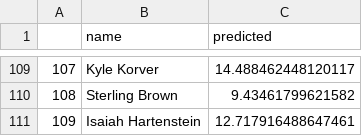
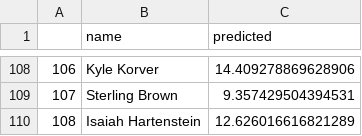
Before and after one commit to bballboy8/Fantasy-Fire, a CSV file: website/optimizer/prediction.csv, drawn as a sheet; only a part is shown, gaps mark what is left out; addresses are those after the commit; the diff covers the shown part only; the diff names each change by its address in the sheet, - before the commit and + after, or states it on an @@ line.

```diff
--- a/website/optimizer/prediction.csv
+++ b/website/optimizer/prediction.csv
@@ column A renumbered from row 22 down @@
-C108 (predicted): 14.488462448120117
+C108 (predicted): 14.409278869628906
-C109 (predicted): 9.43461799621582
+C109 (predicted): 9.357429504394531
-C110 (predicted): 12.717916488647461
+C110 (predicted): 12.626016616821289
```
Also changed, not shown: 11 added rows, 12 removed rows and 95 edited cells elsewhere in this file.
